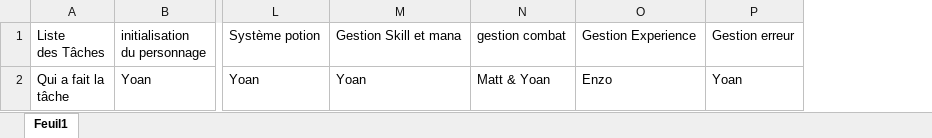
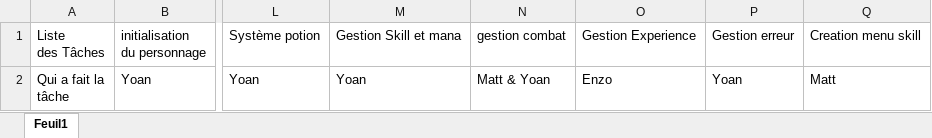
Before and after one commit to MattCrayston24/Crayston-Viollet-Rossi-red, an Excel workbook: Docs/Tableau Répartition des tâches .xlsx, sheet Feuil1, drawn as a sheet; only a part is shown, gaps mark what is left out; values as stored, in another font and other column widths than the file's, no borders; the diff names each change by its address in the sheet, - before the commit and + after, or states it on an @@ line.

Commit message:
Correct skill
add gestion element skill in combat

```diff
--- a/Docs/Tableau Répartition des tâches .xlsx (sheet Feuil1)
+++ b/Docs/Tableau Répartition des tâches .xlsx (sheet Feuil1)
+column Q, rows 1-2: Creation menu skill | Matt
```
Also changed, not shown: 11 other files.
